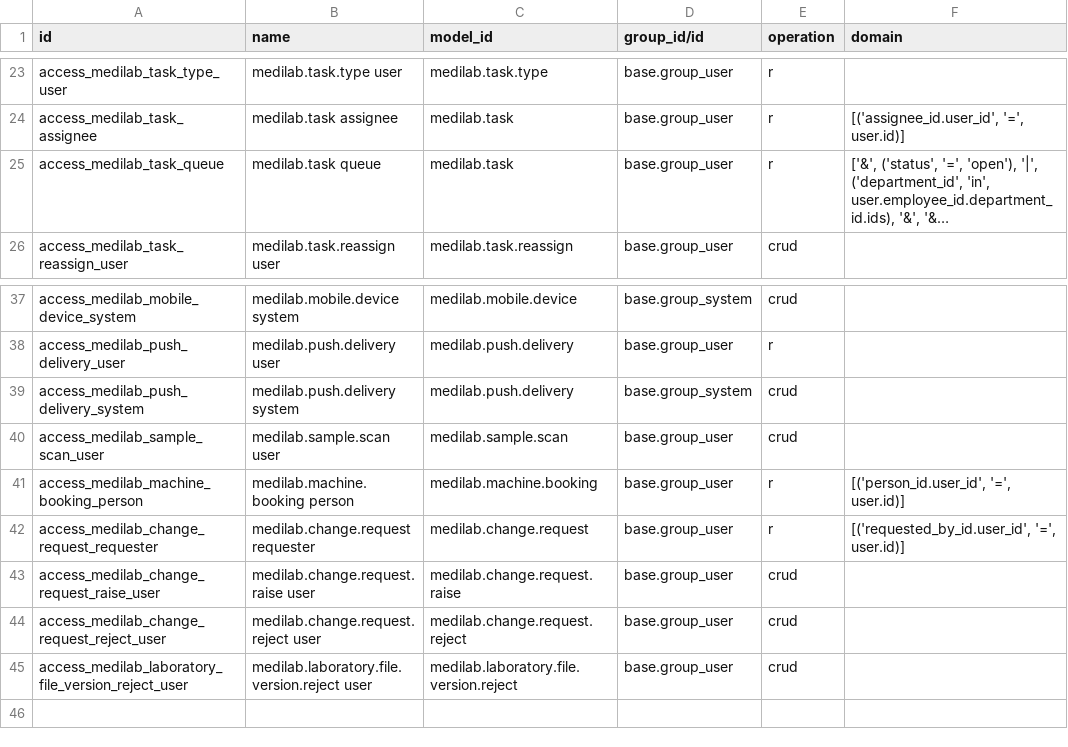
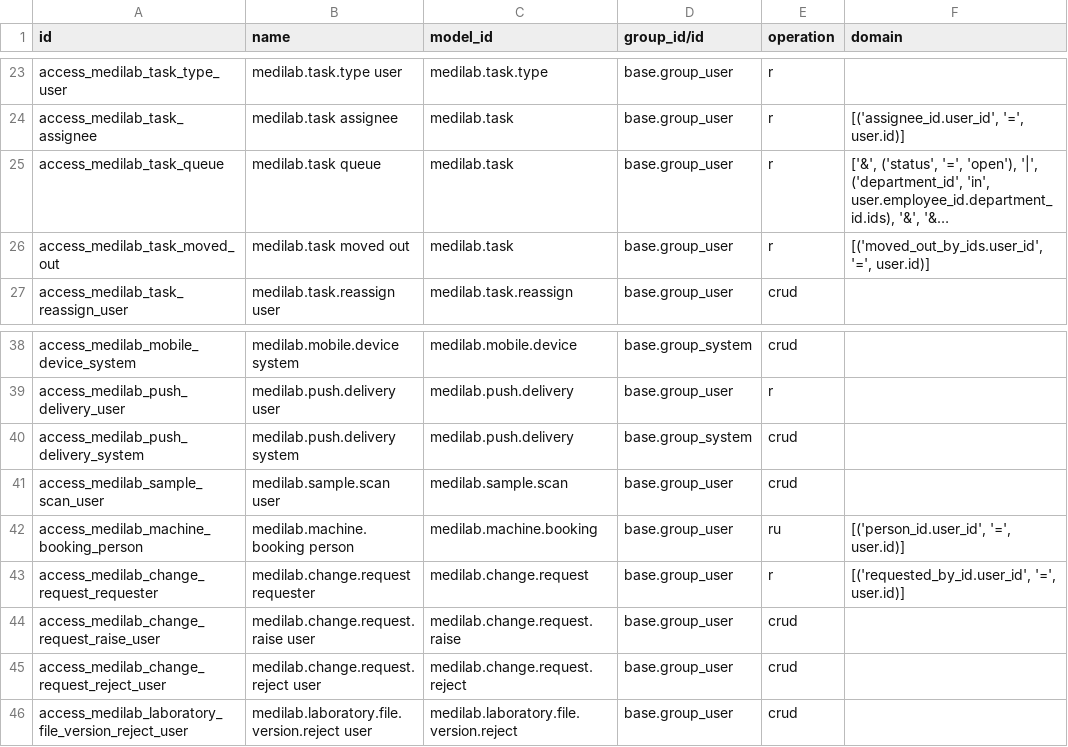
Before and after one commit to SoltuneMontepre/medilab, a CSV file: src/core/modules/sol_laboratory/security/ir.access.csv, drawn as a sheet; only a part is shown, gaps mark what is left out; long unchanged cells end in …; addresses are those after the commit; the diff names each change by its address in the sheet, - before the commit and + after, or states it on an @@ line.

Commit message:
[fix] | #315 Let a tester move their own booking and keep a moved task readable for its head

```diff
--- a/src/core/modules/sol_laboratory/security/ir.access.csv
+++ b/src/core/modules/sol_laboratory/security/ir.access.csv
+row 26: access_medilab_task_moved_out | medilab.task moved out | medilab.task | base.group_user | r | [('moved_out_by_ids.user_id', '=', user.id)]
-E42 (operation): r
+E42 (operation): ru
```
Also changed, not shown: 13 other files.
